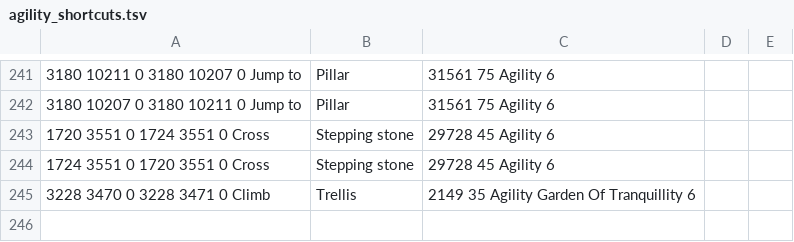
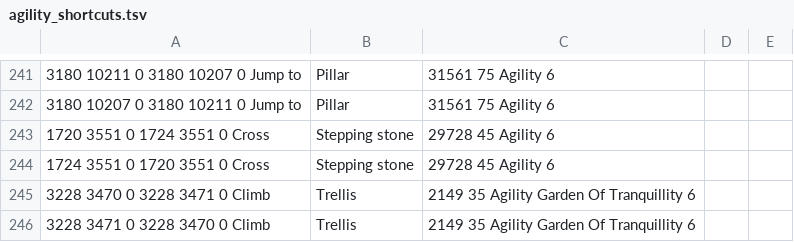
Before and after one commit to zebdo/microbot, a TSV file: runelite-client/src/main/resources/net/runelite/client/plugins/microbot/shortestpath/agility_shortcuts.tsv, drawn as a sheet; only a part is shown, gaps mark what is left out; the diff names each change by its address in the sheet, - before the commit and + after, or states it on an @@ line.

Commit message:
fix (web-walker): make garden of tranquillity shortcut bi-directional, doh

```diff
--- a/runelite-client/src/main/resources/net/runelite/client/plugins/microbot/shortestpath/agility_shortcuts.tsv
+++ b/runelite-client/src/main/resources/net/runelite/client/plugins/microbot/shortestpath/agility_shortcuts.tsv
+row 246: 3228 3471 0 3228 3470 0 Climb | Trellis | 2149 35 Agility Garden Of Tranquillity 6
```
